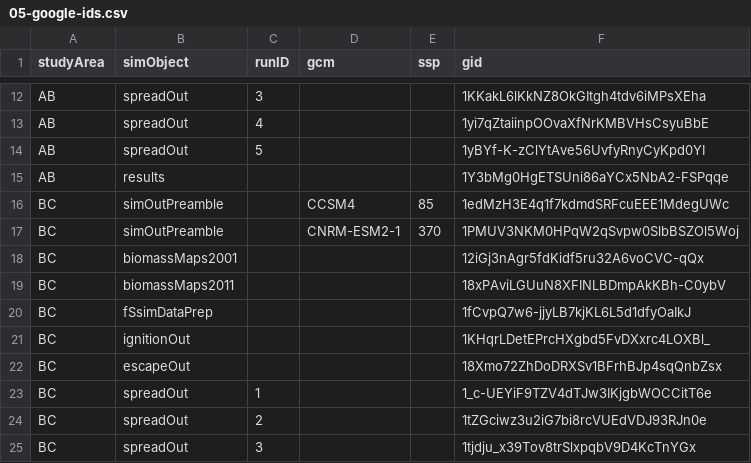
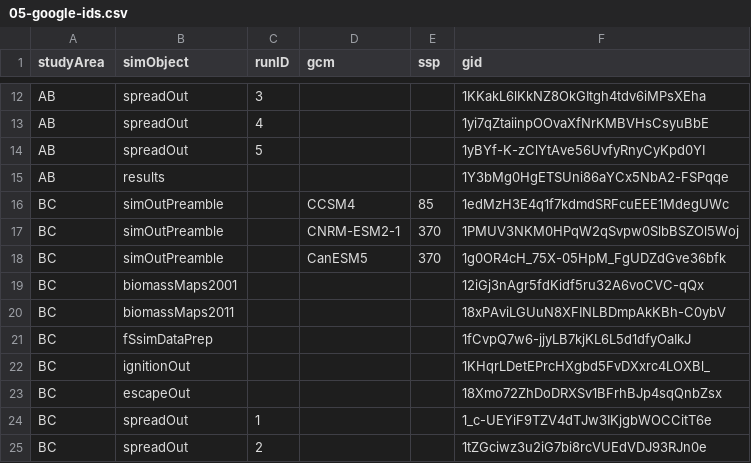
Before and after one commit to PredictiveEcology/WBI_forecasts, a CSV file: 05-google-ids.csv, drawn as a sheet; only a part is shown, gaps mark what is left out; the shorter side is filled out with more unchanged rows; the diff names each change by its address in the sheet, - before the commit and + after, or states it on an @@ line.

Commit message:
update gids

```diff
--- a/05-google-ids.csv
+++ b/05-google-ids.csv
+row 18: BC | simOutPreamble |  | CanESM5 | 370 | 1g0OR4cH_75X-05HpM_FgUDZdGve36bfk
```
